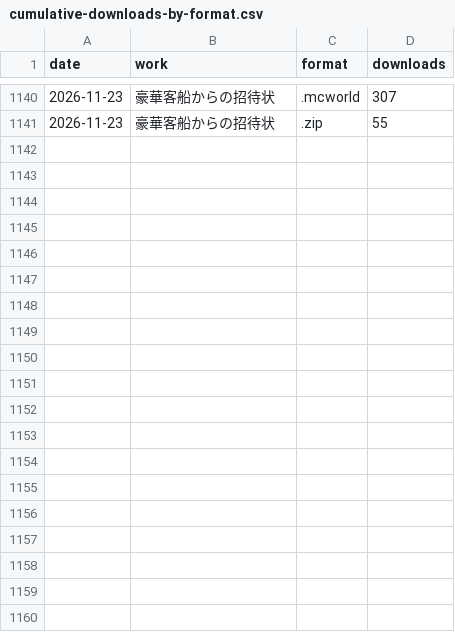
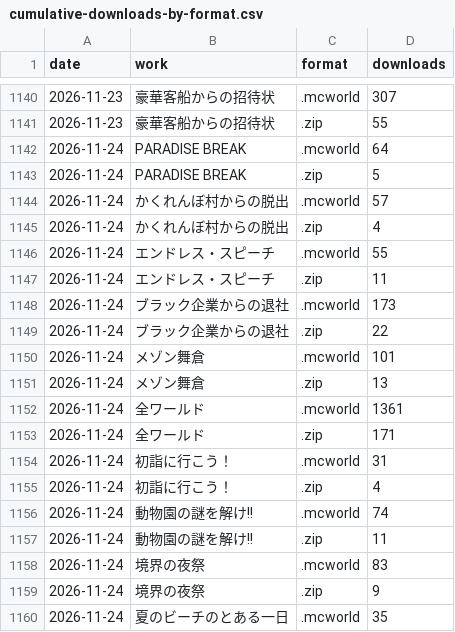
Before and after one commit to yuuuuki-games/minecraft-worlds, a CSV file: data/cumulative-downloads-by-format.csv, drawn as a sheet; only a part is shown, gaps mark what is left out; the diff covers the shown part only.

```diff
--- a/data/cumulative-downloads-by-format.csv
+++ b/data/cumulative-downloads-by-format.csv
@@ -1141 +1141,20 @@ date,work,format,downloads
 2026-11-23,豪華客船からの招待状,.zip,55
+2026-11-24,PARADISE BREAK,.mcworld,64
+2026-11-24,PARADISE BREAK,.zip,5
+2026-11-24,かくれんぼ村からの脱出,.mcworld,57
+2026-11-24,かくれんぼ村からの脱出,.zip,4
+2026-11-24,エンドレス・スピーチ,.mcworld,55
+2026-11-24,エンドレス・スピーチ,.zip,11
+2026-11-24,ブラック企業からの退社,.mcworld,173
+2026-11-24,ブラック企業からの退社,.zip,22
+2026-11-24,メゾン舞倉,.mcworld,101
+2026-11-24,メゾン舞倉,.zip,13
+2026-11-24,全ワールド,.mcworld,1361
+2026-11-24,全ワールド,.zip,171
+2026-11-24,初詣に行こう！,.mcworld,31
+2026-11-24,初詣に行こう！,.zip,4
+2026-11-24,動物園の謎を解け!!,.mcworld,74
+2026-11-24,動物園の謎を解け!!,.zip,11
+2026-11-24,境界の夜祭,.mcworld,83
+2026-11-24,境界の夜祭,.zip,9
+2026-11-24,夏のビーチのとある一日,.mcworld,35
```
Also changed, not shown: 19 added rows elsewhere in this file, 19 other files.
